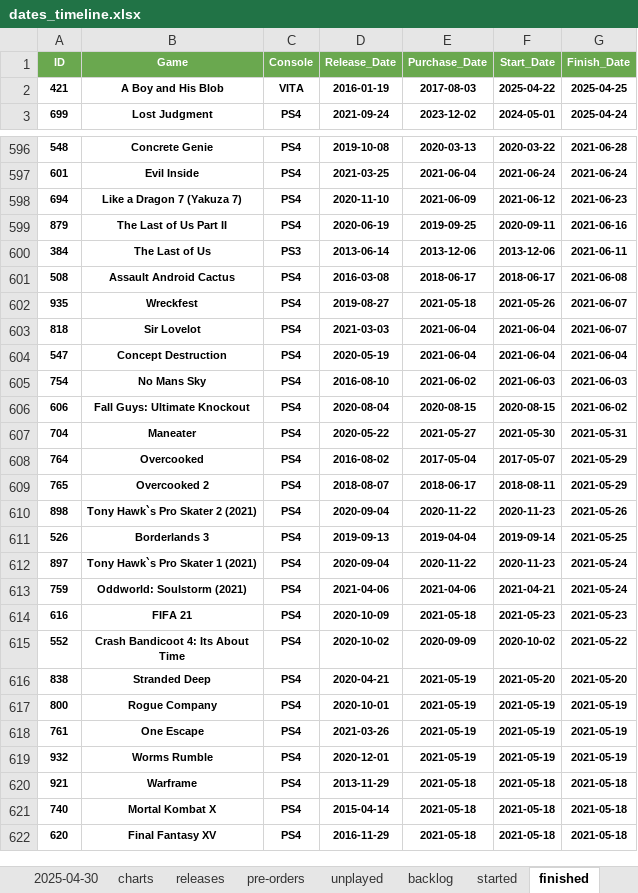
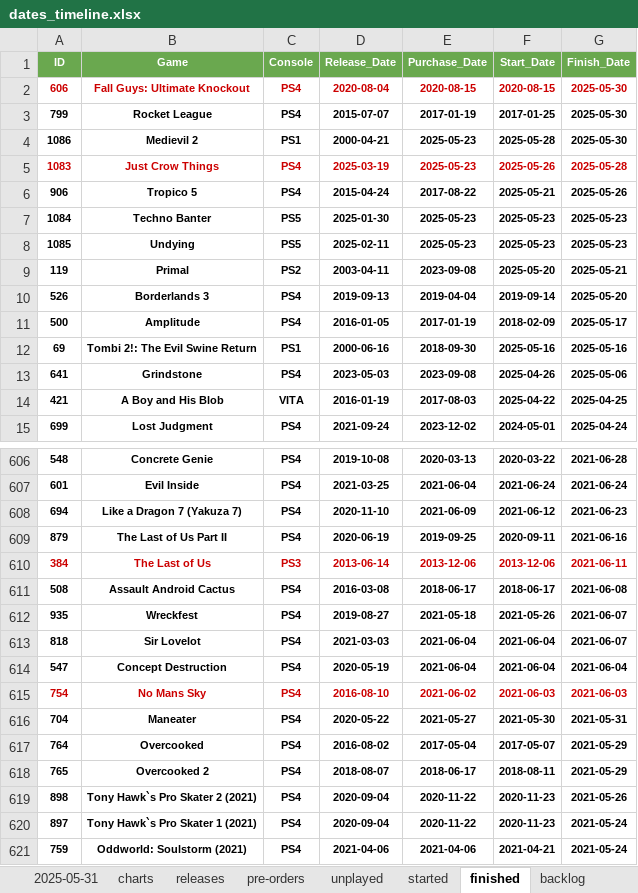
Before and after one commit to hoffjager/databases, an Excel workbook: playstation/output/dates_timeline.xlsx, sheet finished, drawn as a sheet; only a part is shown, gaps mark what is left out; the shorter side is filled out with more unchanged rows; values as stored, in another font and other column widths than the file's, no borders; charts and pictures not drawn; removed rows and columns are numbered as before the commit, all else as after; the diff covers the shown part only; the diff names each change by its address in the sheet, - before the commit and + after, or states it on an @@ line.

```diff
--- a/playstation/output/dates_timeline.xlsx (sheet finished)
+++ b/playstation/output/dates_timeline.xlsx (sheet finished)
-sheet tab: 2025-04-30
+sheet tab: 2025-05-31
@@ sheet tab order changed: 2025-05-31 | charts | releases | pre-orders | unplayed | started | finished | backlog @@
+row 2: 606 | Fall Guys: Ultimate Knockout | PS4 | 2020-08-04 | 2020-08-15 | 2020-08-15 | 2025-05-30
+row 3: 799 | Rocket League | PS4 | 2015-07-07 | 2017-01-19 | 2017-01-25 | 2025-05-30
+row 4: 1086 | Medievil 2 | PS1 | 2000-04-21 | 2025-05-23 | 2025-05-28 | 2025-05-30
+row 5: 1083 | Just Crow Things | PS4 | 2025-03-19 | 2025-05-23 | 2025-05-26 | 2025-05-28
+row 6: 906 | Tropico 5 | PS4 | 2015-04-24 | 2017-08-22 | 2025-05-21 | 2025-05-26
+row 7: 1084 | Techno Banter | PS5 | 2025-01-30 | 2025-05-23 | 2025-05-23 | 2025-05-23
+row 8: 1085 | Undying | PS5 | 2025-02-11 | 2025-05-23 | 2025-05-23 | 2025-05-23
+row 9: 119 | Primal | PS2 | 2003-04-11 | 2023-09-08 | 2025-05-20 | 2025-05-21
+row 10: 526 | Borderlands 3 | PS4 | 2019-09-13 | 2019-04-04 | 2019-09-14 | 2025-05-20
+row 11: 500 | Amplitude | PS4 | 2016-01-05 | 2017-01-19 | 2018-02-09 | 2025-05-17
+row 12: 69 | Tombi 2!: The Evil Swine Return | PS1 | 2000-06-16 | 2018-09-30 | 2025-05-16 | 2025-05-16
+row 13: 641 | Grindstone | PS4 | 2023-05-03 | 2023-09-08 | 2025-04-26 | 2025-05-06
-A610:G610 text colour: black
+A610:G610 text colour: #CC0000
-A615:G615 text colour: black
+A615:G615 text colour: #CC0000
-row 606: 606 | Fall Guys: Ultimate Knockout | PS4 | 2020-08-04 | 2020-08-15 | 2020-08-15 | 2021-06-02
-row 611: 526 | Borderlands 3 | PS4 | 2019-09-13 | 2019-04-04 | 2019-09-14 | 2021-05-25
```
Also changed, not shown: 1 added row, 7 removed rows, 26 moved rows, 1 edited cell and cell formats elsewhere in this sheet, sheet started, sheet 2025-05-31, sheet unplayed, sheet releases, sheet backlog, sheet charts, charts or pictures, playstation/output/1. wishlist.xlsx, playstation/output/all_data [MASTER].xlsx, 16 other files.
